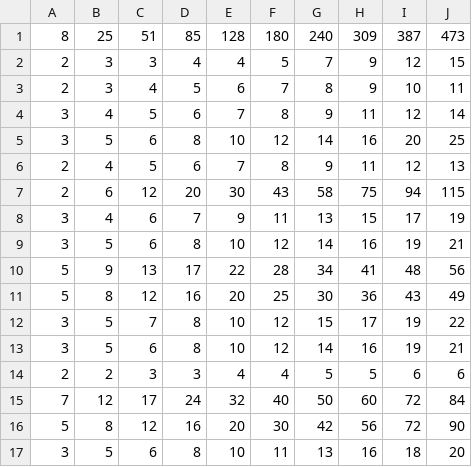
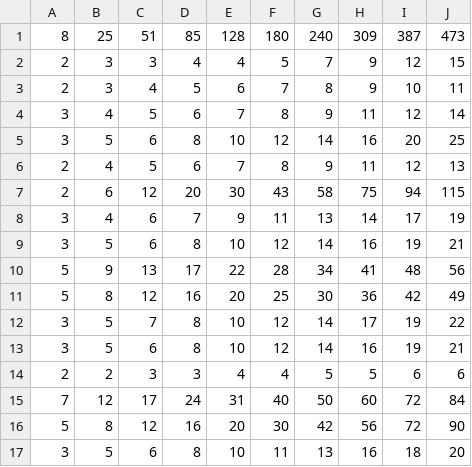
Before and after one commit to sydneydo/Mars-One-Feasibility-Study, a CSV file: Updated Analysis for Acta Astronautica/Resilience-Analysis_v3/SF/Acta3_SF_netCumulativeDemand.csv, drawn as a sheet; only a part is shown; the diff covers the shown part only.

```diff
--- a/Updated Analysis for Acta Astronautica/Resilience-Analysis_v3/SF/Acta3_SF_netCumulativeDemand.csv
+++ b/Updated Analysis for Acta Astronautica/Resilience-Analysis_v3/SF/Acta3_SF_netCumulativeDemand.csv
@@ -7,10 +7,10 @@
 2,6,12,20,30,43,58,75,94,115
-3,4,6,7,9,11,13,15,17,19
+3,4,6,7,9,11,13,14,17,19
 3,5,6,8,10,12,14,16,19,21
 5,9,13,17,22,28,34,41,48,56
-5,8,12,16,20,25,30,36,43,49
-3,5,7,8,10,12,15,17,19,22
+5,8,12,16,20,25,30,36,42,49
+3,5,7,8,10,12,14,17,19,22
 3,5,6,8,10,12,14,16,19,21
 2,2,3,3,4,4,5,5,6,6
-7,12,17,24,32,40,50,60,72,84
+7,12,17,24,31,40,50,60,72,84
 5,8,12,16,20,30,42,56,72,90
```
Also changed, not shown: 2 added rows, 2 removed rows and 4 edited cells elsewhere in this file, Updated Analysis for Acta Astronautica/Resilience-Analysis_v3/BPS/Acta3_BPS_SparesDemand.csv, Updated Analysis for Acta Astronautica/Resilience-Analysis_v3/BPS/Acta3_BPS_netCumulativeDemand.csv, 22 other files.
